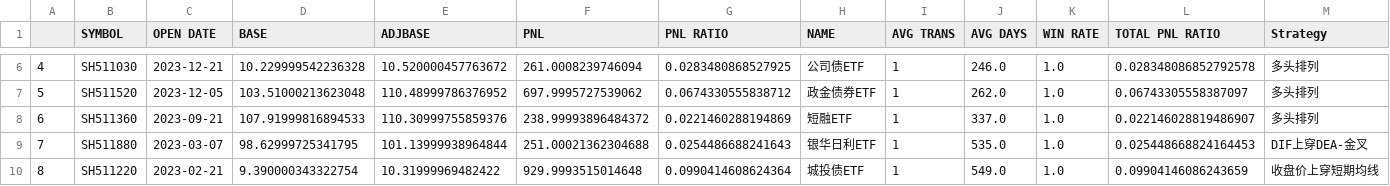
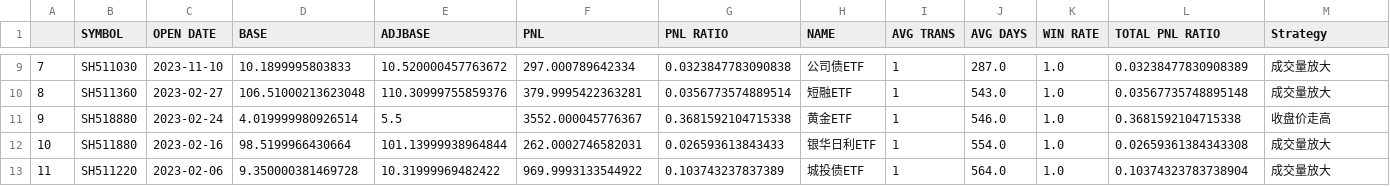
Before and after one commit to joeyrensh/pub_finance, a CSV file: pub_finance/finance/images/cn_etf.csv, drawn as a sheet; only a part is shown, gaps mark what is left out; removed rows and columns are numbered as before the commit, all else as after; the diff covers the shown part only; the diff names each change by its address in the sheet, - before the commit and + after, or states it on an @@ line.

```diff
--- a/pub_finance/finance/images/cn_etf.csv
+++ b/pub_finance/finance/images/cn_etf.csv
@@ column A renumbered from row 5 down @@
-C9 (OPEN DATE): 2023-12-21
+C9 (OPEN DATE): 2023-11-10
-D9 (BASE): 10.229999542236328
+D9 (BASE): 10.1899995803833
-F9 (PNL): 261.0008239746094
+F9 (PNL): 297.000789642334
-G9 (PNL RATIO): 0.0283480868527925
+G9 (PNL RATIO): 0.0323847783090838
-J9 (AVG DAYS): 246.0
+J9 (AVG DAYS): 287.0
-L9 (TOTAL PNL RATIO): 0.028348086852792578
+L9 (TOTAL PNL RATIO): 0.03238477830908389
-M9 (Strategy): 多头排列
+M9 (Strategy): 成交量放大
-row 7: 5 | SH511520 | 2023-12-05 | 103.51000213623048 | 110.48999786376952 | 697.9995727539062 | 0.0674330555838712 | 政金债券ETF | 1 | 262.0 | 1.0 | 0.06743305558387097 | 多头排列
-C10 (OPEN DATE): 2023-09-21
+C10 (OPEN DATE): 2023-02-27
-D10 (BASE): 107.91999816894533
+D10 (BASE): 106.51000213623048
-F10 (PNL): 238.99993896484372
+F10 (PNL): 379.9995422363281
-G10 (PNL RATIO): 0.0221460288194869
+G10 (PNL RATIO): 0.0356773574889514
-J10 (AVG DAYS): 337.0
+J10 (AVG DAYS): 543.0
-L10 (TOTAL PNL RATIO): 0.022146028819486907
+L10 (TOTAL PNL RATIO): 0.03567735748895148
-M10 (Strategy): 多头排列
+M10 (Strategy): 成交量放大
+row 11: 9 | SH518880 | 2023-02-24 | 4.019999980926514 | 5.5 | 3552.000045776367 | 0.3681592104715338 | 黄金ETF | 1 | 546.0 | 1.0 | 0.3681592104715338 | 收盘价走高
-C12 (OPEN DATE): 2023-03-07
+C12 (OPEN DATE): 2023-02-16
-D12 (BASE): 98.62999725341795
+D12 (BASE): 98.5199966430664
-F12 (PNL): 251.00021362304688
+F12 (PNL): 262.0002746582031
-G12 (PNL RATIO): 0.0254486688241643
+G12 (PNL RATIO): 0.026593613843433
-J12 (AVG DAYS): 535.0
+J12 (AVG DAYS): 554.0
-L12 (TOTAL PNL RATIO): 0.025448668824164453
+L12 (TOTAL PNL RATIO): 0.02659361384343308
-M12 (Strategy): DIF上穿DEA-金叉
+M12 (Strategy): 成交量放大
-C13 (OPEN DATE): 2023-02-21
+C13 (OPEN DATE): 2023-02-06
-D13 (BASE): 9.390000343322754
+D13 (BASE): 9.350000381469728
-F13 (PNL): 929.9993515014648
+F13 (PNL): 969.9993133544922
-G13 (PNL RATIO): 0.0990414608624364
+G13 (PNL RATIO): 0.103743237837389
-J13 (AVG DAYS): 549.0
+J13 (AVG DAYS): 564.0
-L13 (TOTAL PNL RATIO): 0.09904146086243659
+L13 (TOTAL PNL RATIO): 0.10374323783738904
-M13 (Strategy): 收盘价上穿短期均线
+M13 (Strategy): 成交量放大
```
Also changed, not shown: 5 added rows, 2 removed rows and 18 edited cells elsewhere in this file, 40 other files.
